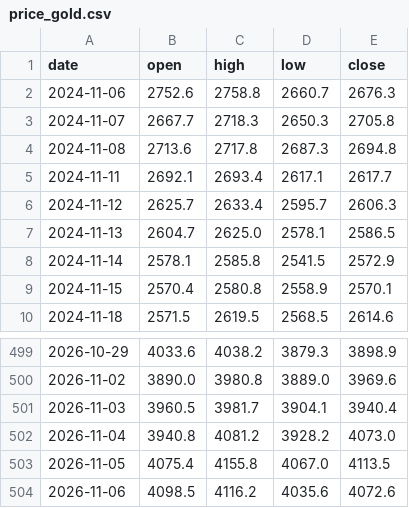
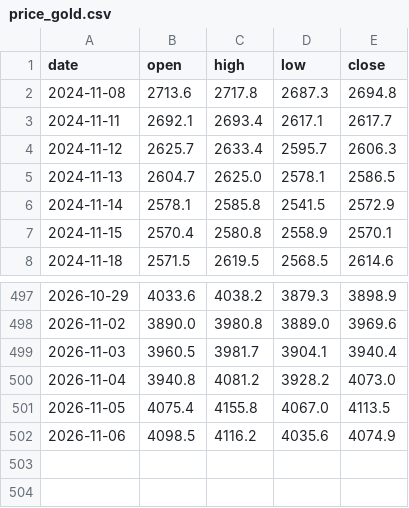
Before and after one commit to Allenvip1/G-F-U-T, a CSV file: data/price_gold.csv, drawn as a sheet; only a part is shown, gaps mark what is left out.

```diff
--- a/data/price_gold.csv
+++ b/data/price_gold.csv
@@ -1,4 +1,2 @@
 date,open,high,low,close
-2024-11-06,2752.6,2758.8,2660.7,2676.3
-2024-11-07,2667.7,2718.3,2650.3,2705.8
 2024-11-08,2713.6,2717.8,2687.3,2694.8
@@ -503,2 +501,2 @@ date,open,high,low,close
 2026-11-05,4075.4,4155.8,4067.0,4113.5
-2026-11-06,4098.5,4116.2,4035.6,4072.6
+2026-11-06,4098.5,4116.2,4035.6,4074.9
```
Also changed, not shown: data/futures_oi.csv, data/futures_total.csv, 4 other files.
